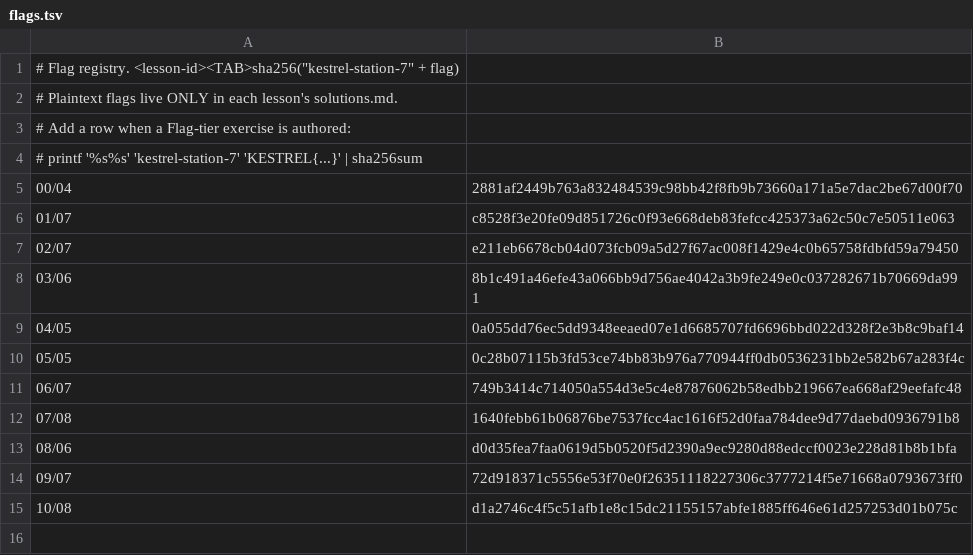
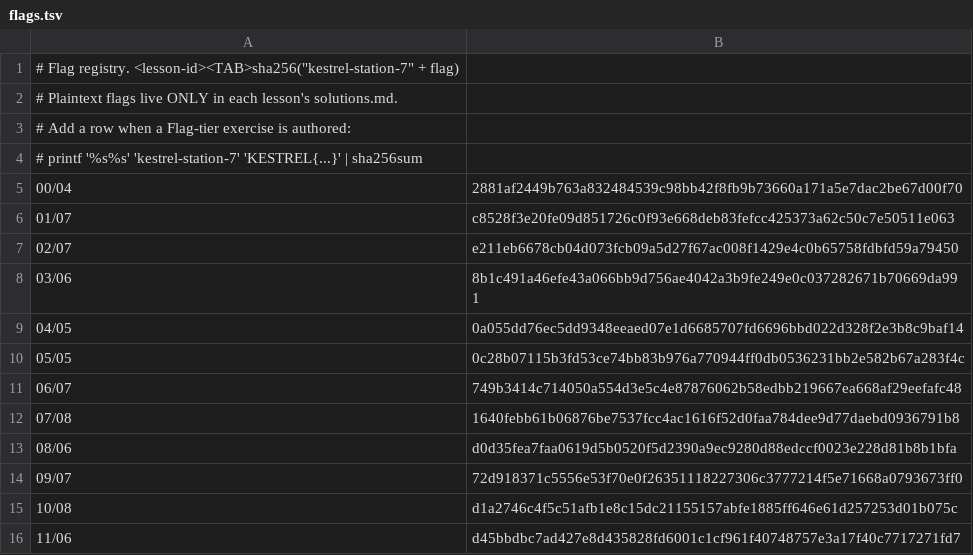
Before and after one commit to romeosarkar10x-teach/linux, a TSV file: container/flags.tsv, drawn as a sheet.

```diff
--- a/container/flags.tsv
+++ b/container/flags.tsv
@@ -15 +15,2 @@
 10/08	d1a2746c4f5c51afb1e8c15dc21155157abfe1885ff646e61d257253d01b075c
+11/06	d45bbdbc7ad427e8d435828fd6001c1cf961f40748757e3a17f40c7717271fd7
```
Also changed, not shown: 7 other files.
